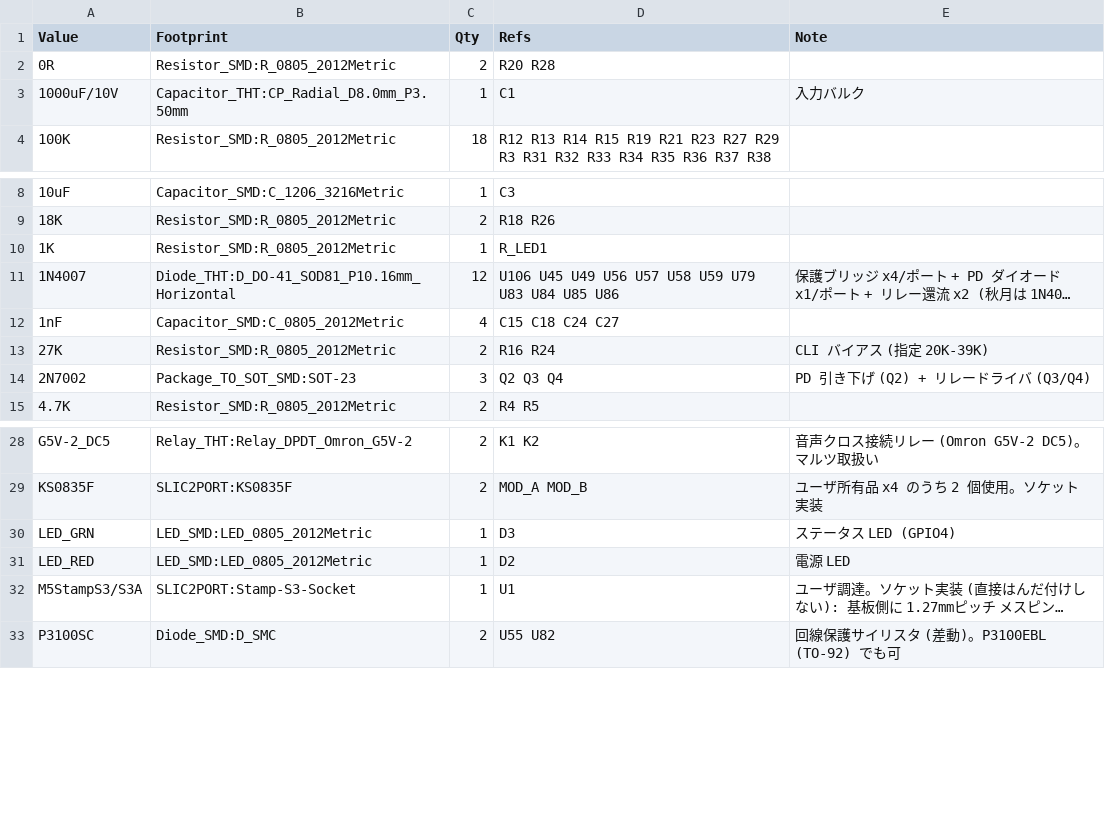
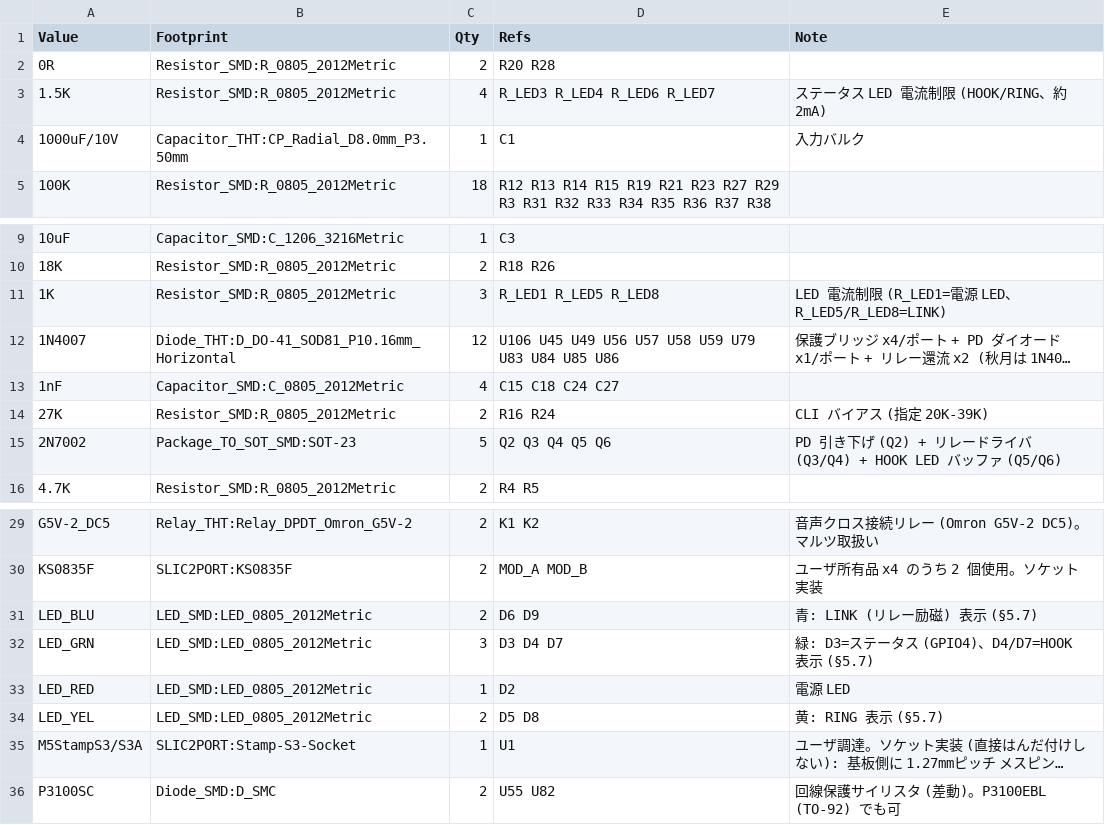
Before and after one commit to GOROman/m5stamp-slic-fxs, a CSV file: bom.csv, drawn as a sheet; only a part is shown, gaps mark what is left out; long unchanged cells end in …; addresses are those after the commit; the diff names each change by its address in the sheet, - before the commit and + after, or states it on an @@ line.

Commit message:
BOM + netlist JSON regenerated for status LEDs (156 parts)
New rows: LED_YEL x2, LED_BLU x2, 1.5K x4; LED_GRN 1 -> 3,
1K 1 -> 3, 2N7002 3 -> 5. Notes updated for the new roles.
netlist_v32.json generated from the regenerated SKiDL netlist
in the same format as netlist_v3.json.

```diff
--- a/bom.csv
+++ b/bom.csv
+row 3: 1.5K | Resistor_SMD:R_0805_2012Metric | 4 | R_LED3 R_LED4 R_LED6 R_LED7 | ステータス LED 電流制限 (HOOK/RING、約2mA)
-C11 (Qty): 1
+C11 (Qty): 3
-D11 (Refs): R_LED1
+D11 (Refs): R_LED1 R_LED5 R_LED8
-E11 (Note): (empty)
+E11 (Note): LED 電流制限 (R_LED1=電源 LED、R_LED5/R_LED8=LINK)
-C15 (Qty): 3
+C15 (Qty): 5
-D15 (Refs): Q2 Q3 Q4
+D15 (Refs): Q2 Q3 Q4 Q5 Q6
-E15 (Note): PD 引き下げ (Q2) + リレードライバ (Q3/Q4)
+E15 (Note): PD 引き下げ (Q2) + リレードライバ (Q3/Q4) + HOOK LED バッファ (Q5/Q6)
+row 31: LED_BLU | LED_SMD:LED_0805_2012Metric | 2 | D6 D9 | 青: LINK (リレー励磁) 表示 (§5.7)
-C32 (Qty): 1
+C32 (Qty): 3
-D32 (Refs): D3
+D32 (Refs): D3 D4 D7
-E32 (Note): ステータス LED (GPIO4)
+E32 (Note): 緑: D3=ステータス (GPIO4)、D4/D7=HOOK 表示 (§5.7)
+row 34: LED_YEL | LED_SMD:LED_0805_2012Metric | 2 | D5 D8 | 黄: RING 表示 (§5.7)
```
Also changed, not shown: 1 other file.
